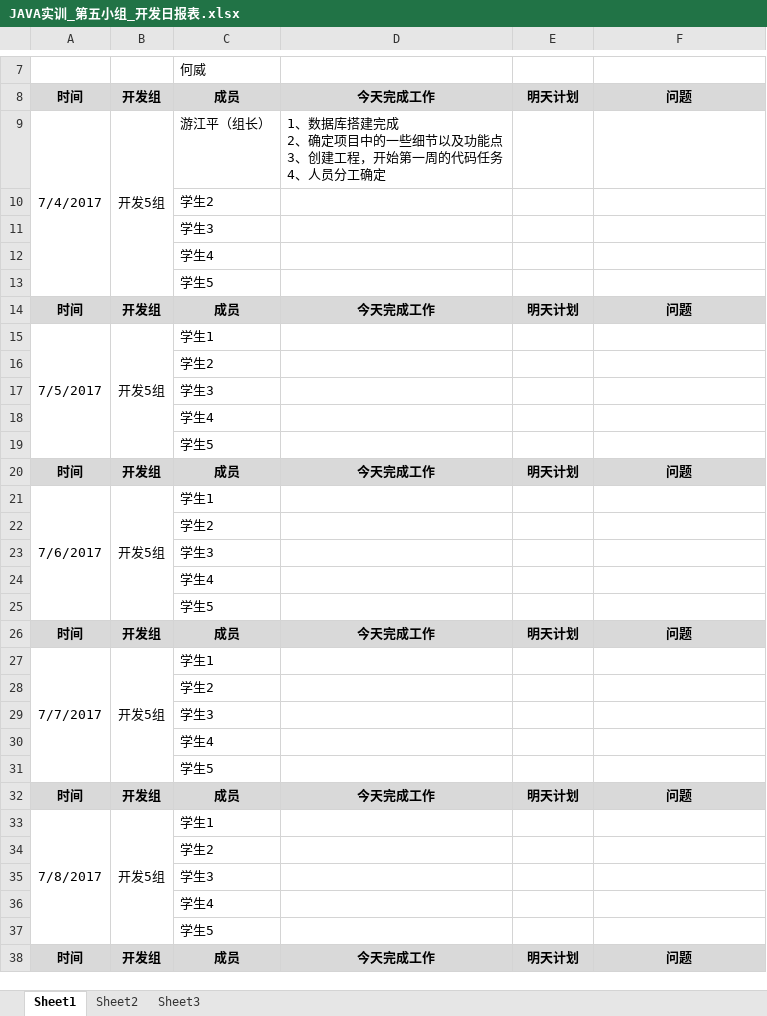
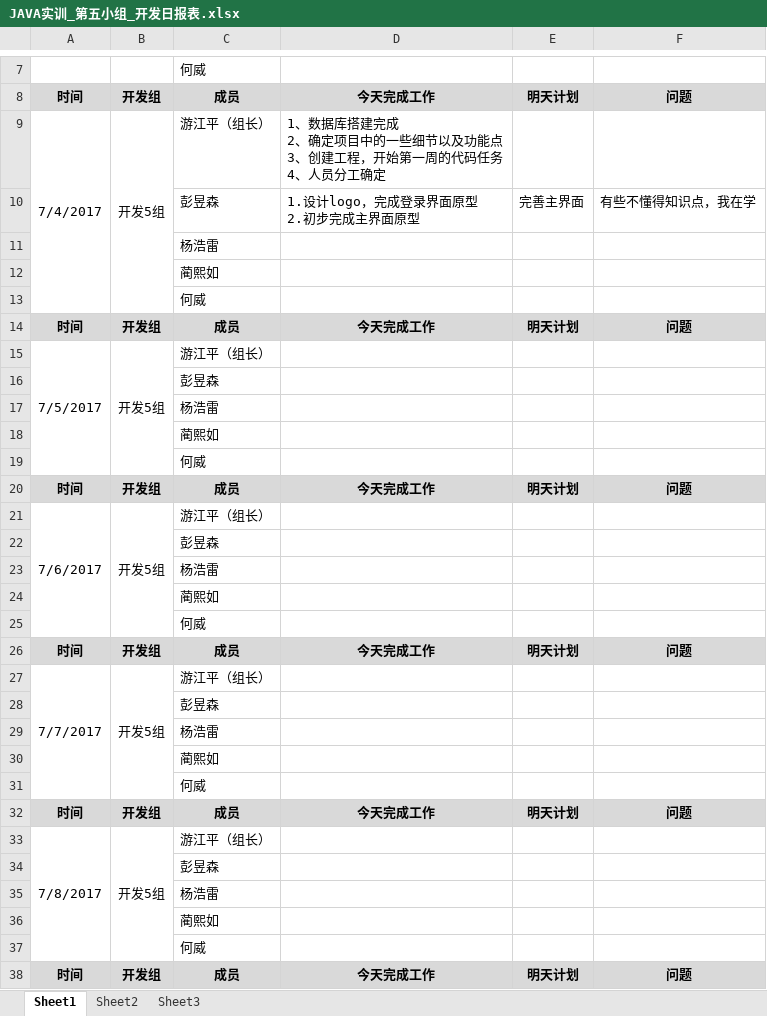
Before and after one commit to GARCIIAa/VehicleSystem, an Excel workbook: Doc/JAVA实训_第五小组_开发日报表.xlsx, sheet Sheet1, drawn as a sheet; only a part is shown, gaps mark what is left out; values as stored, in another font and other column widths than the file's, no borders; removed rows and columns are numbered as before the commit, all else as after; ↵ is a line break in a cell; the diff covers the shown part only; the diff names each change by its address in the sheet, - before the commit and + after, or states it on an @@ line.

Commit message:
更改日报

```diff
--- a/Doc/JAVA实训_第五小组_开发日报表.xlsx (sheet Sheet1)
+++ b/Doc/JAVA实训_第五小组_开发日报表.xlsx (sheet Sheet1)
-row 10:  |  | 学生2
+row 10:  |  | 彭昱森 | 1.设计logo，完成登录界面原型 ↵ 2.初步完成主界面原型 | 完善主界面 | 有些不懂得知识点，我在学
-C11: 学生3
+C11: 杨浩雷
-C12: 学生4
+C12: 蔺熙如
-C13: 学生5
+C13: 何威
-C15: 学生1
+C15: 游江平（组长）
-C16: 学生2
+C16: 彭昱森
-C17: 学生3
+C17: 杨浩雷
-C18: 学生4
+C18: 蔺熙如
-C19: 学生5
+C19: 何威
-C21: 学生1
+C21: 游江平（组长）
-C22: 学生2
+C22: 彭昱森
-C23: 学生3
+C23: 杨浩雷
-C24: 学生4
+C24: 蔺熙如
-C25: 学生5
+C25: 何威
-C27: 学生1
+C27: 游江平（组长）
-C28: 学生2
+C28: 彭昱森
-C29: 学生3
+C29: 杨浩雷
-C30: 学生4
+C30: 蔺熙如
-C31: 学生5
+C31: 何威
-C33: 学生1
+C33: 游江平（组长）
-C34: 学生2
+C34: 彭昱森
-C35: 学生3
+C35: 杨浩雷
-C36: 学生4
+C36: 蔺熙如
-C37: 学生5
+C37: 何威
```
Also changed, not shown: 26 edited cells elsewhere in this sheet.
